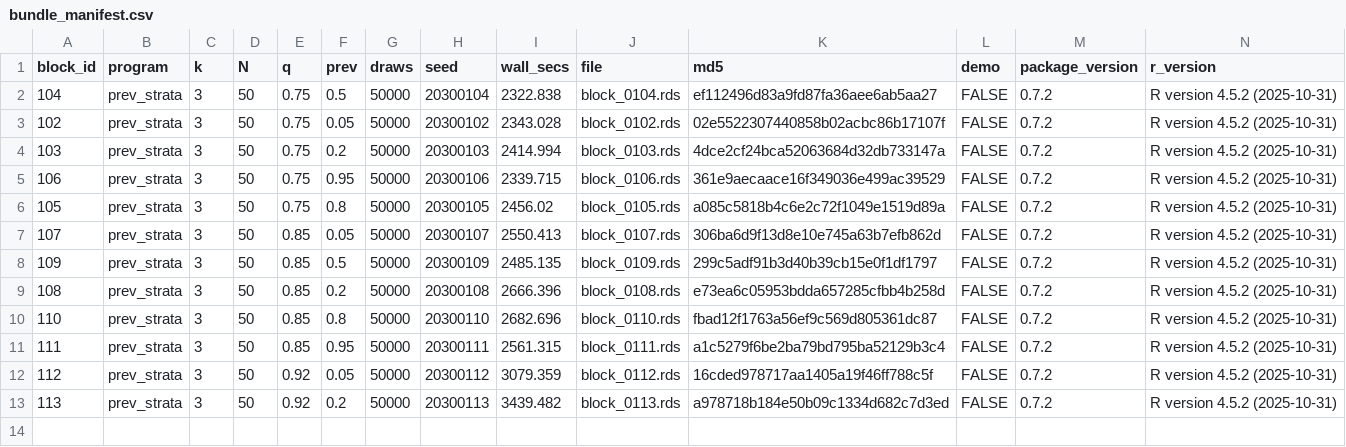
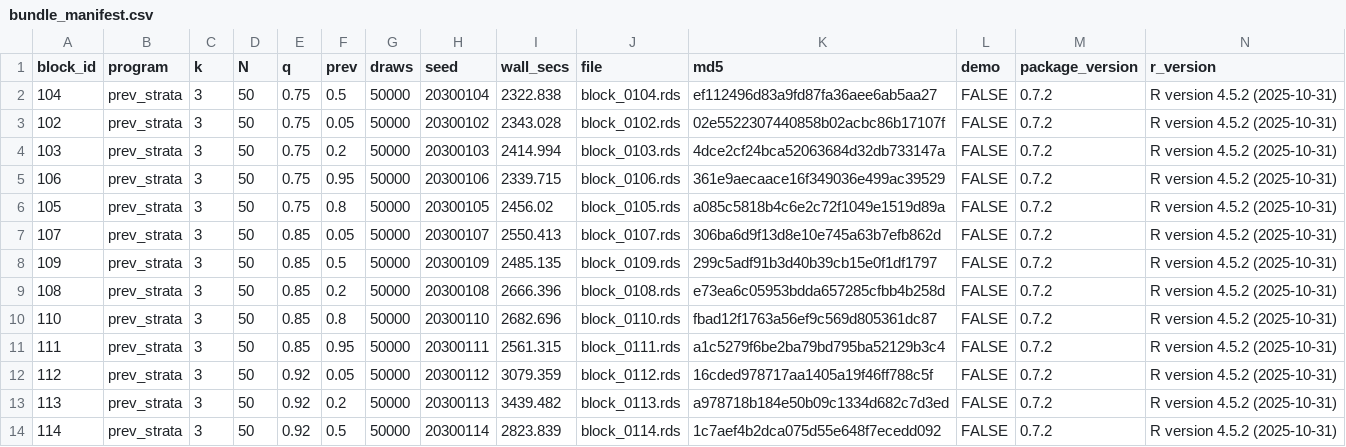
Before and after one commit to defense031/grassr, a CSV file: contrib/contributions/rachel-dill-gidaro-20260712-blocks102-125/bundle_manifest.csv, drawn as a sheet.

Commit message:
block 114 (tail_topup)

```diff
--- a/contrib/contributions/rachel-dill-gidaro-20260712-blocks102-125/bundle_manifest.csv
+++ b/contrib/contributions/rachel-dill-gidaro-20260712-blocks102-125/bundle_manifest.csv
@@ -13 +13,2 @@
 113,"prev_strata",3,50,0.92,0.2,50000,20300113,3439.482,"block_0113.rds","a978718b184e50b09c1334d682c7d3ed",FALSE,"0.7.2","R version 4.5.2 (2025-10-31)"
+114,"prev_strata",3,50,0.92,0.5,50000,20300114,2823.839,"block_0114.rds","1c7aef4b2dca075d55e648f7ecedd092",FALSE,"0.7.2","R version 4.5.2 (2025-10-31)"
```
Also changed, not shown: 1 other file.
